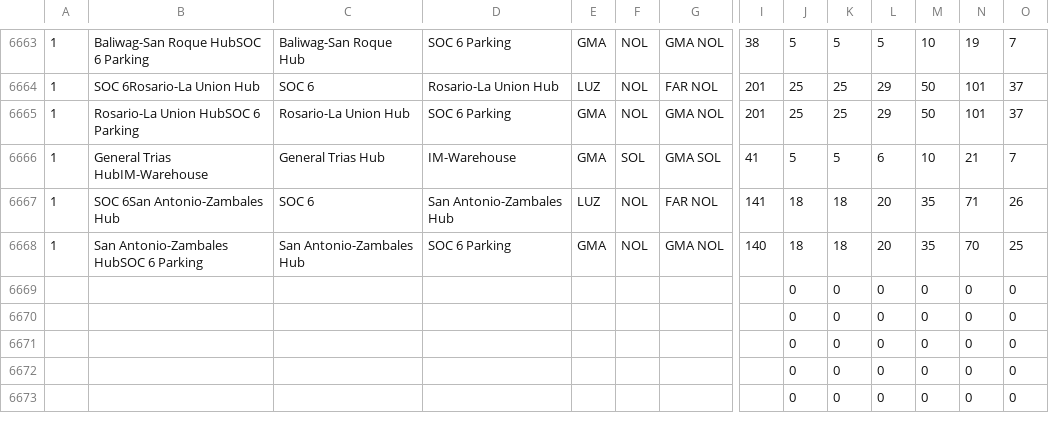
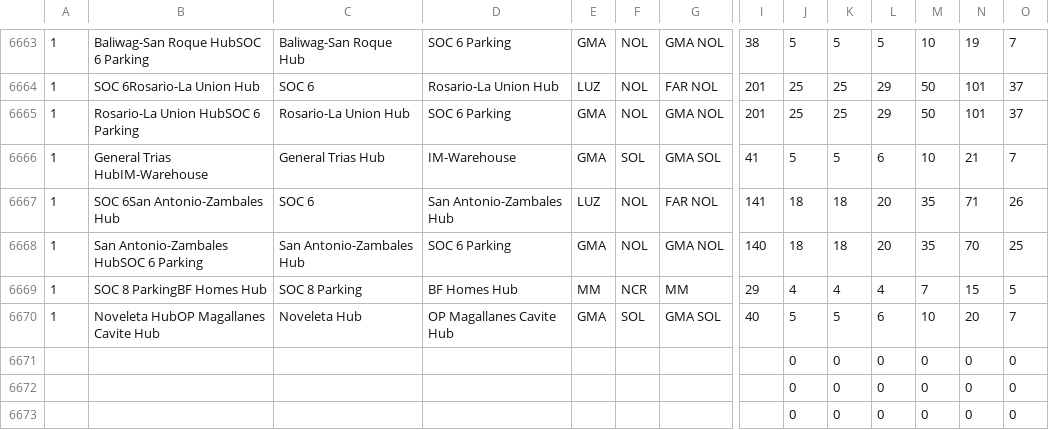
Before and after one commit to jelinabaldrias-design/fuel-matrix, a CSV file: sheet-data.csv, drawn as a sheet; only a part is shown, gaps mark what is left out; removed rows and columns are numbered as before the commit, all else as after; rows hold the shown columns only; the diff names each change by its address in the sheet, - before the commit and + after, or states it on an @@ line.

```diff
--- a/sheet-data.csv
+++ b/sheet-data.csv
-row 6669:  |  |  |  |  |  |  |  | 0 | 0 | 0 | 0 | 0 | 0
-row 6670:  |  |  |  |  |  |  |  | 0 | 0 | 0 | 0 | 0 | 0
+row 6669: 1 | SOC 8 ParkingBF Homes Hub | SOC 8 Parking | BF Homes Hub | MM | NCR | MM | 29 | 4 | 4 | 4 | 7 | 15 | 5
+row 6670: 1 | Noveleta HubOP Magallanes Cavite Hub | Noveleta Hub | OP Magallanes Cavite Hub | GMA | SOL | GMA SOL | 40 | 5 | 5 | 6 | 10 | 20 | 7
```
